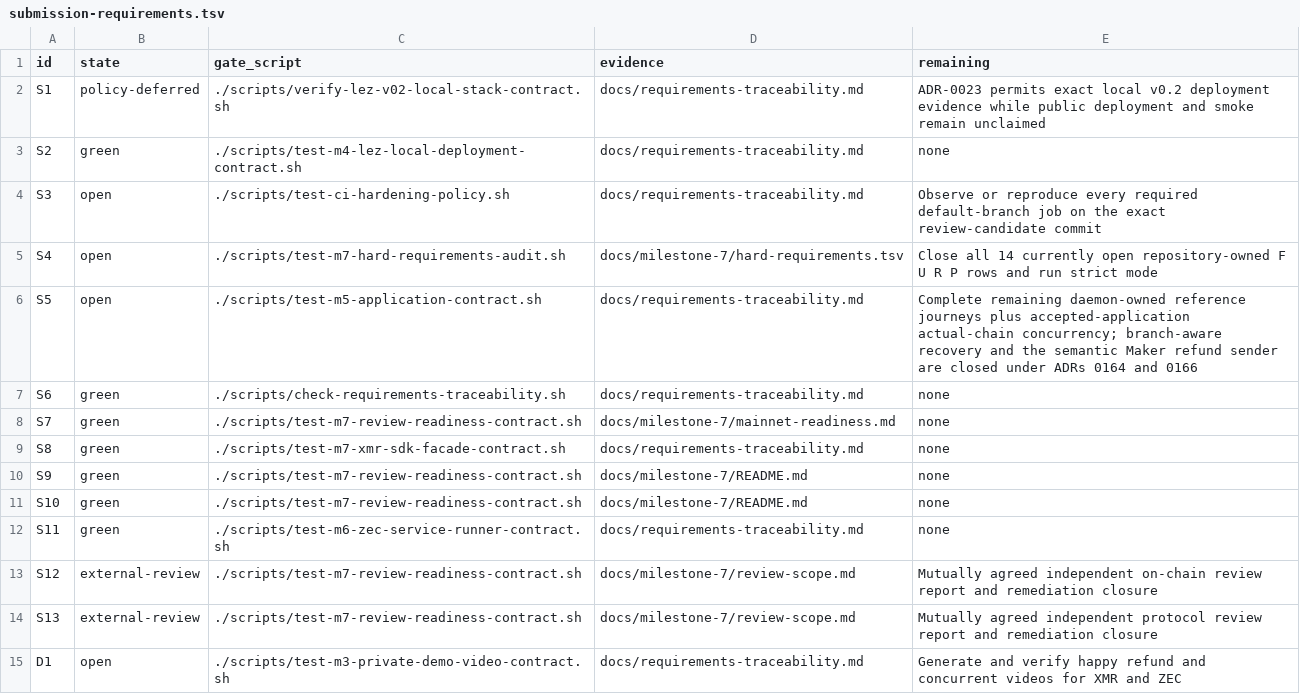
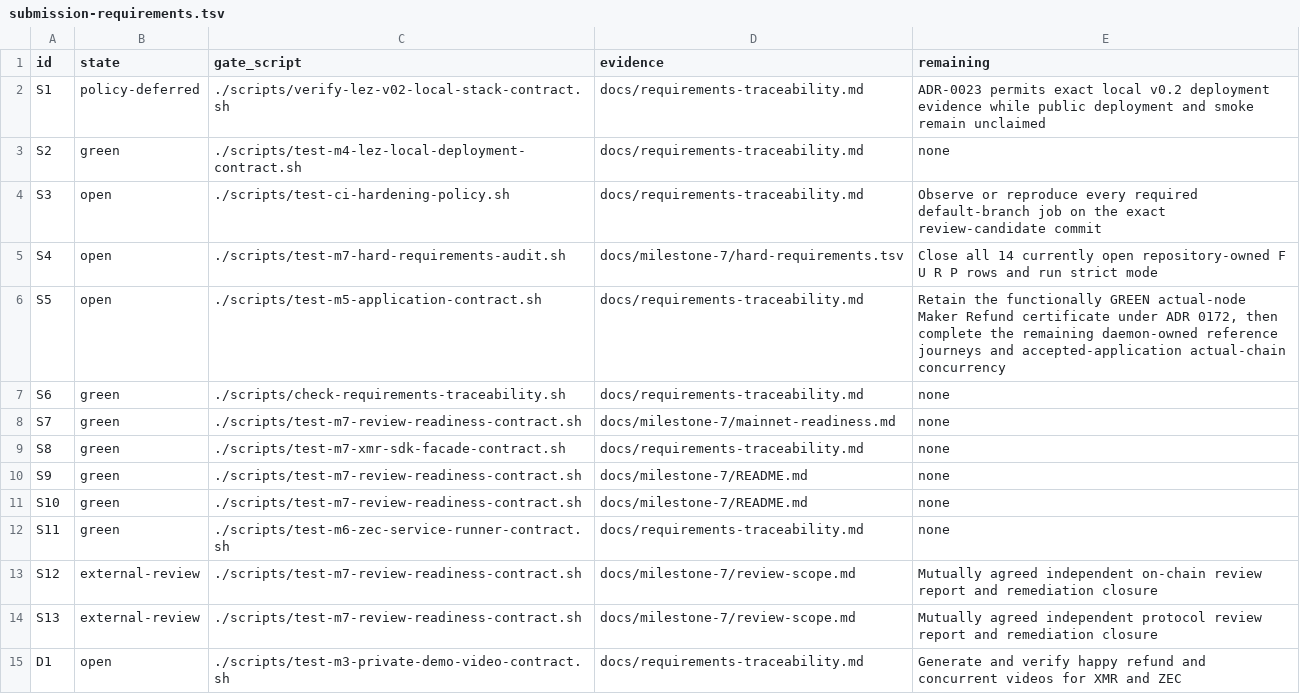
Before and after one commit to gateway-fm/lez-atomic-swaps, a TSV file: docs/milestone-7/submission-requirements.tsv, drawn as a sheet.

```diff
--- a/docs/milestone-7/submission-requirements.tsv
+++ b/docs/milestone-7/submission-requirements.tsv
@@ -5,3 +5,3 @@ S3	open	./scripts/test-ci-hardening-policy.sh	docs/requirements-traceability.md
 S4	open	./scripts/test-m7-hard-requirements-audit.sh	docs/milestone-7/hard-requirements.tsv	Close all 14 currently open repository-owned F U R P rows and run strict mode
-S5	open	./scripts/test-m5-application-contract.sh	docs/requirements-traceability.md	Complete remaining daemon-owned reference journeys plus accepted-application actual-chain concurrency; branch-aware recovery and the semantic Maker refund sender are closed under ADRs 0164 and 0166
+S5	open	./scripts/test-m5-application-contract.sh	docs/requirements-traceability.md	Retain the functionally GREEN actual-node Maker Refund certificate under ADR 0172, then complete the remaining daemon-owned reference journeys and accepted-application actual-chain concurrency
 S6	green	./scripts/check-requirements-traceability.sh	docs/requirements-traceability.md	none
```
Also changed, not shown: docs/milestone-7/hard-requirements.tsv, 13 other files.
